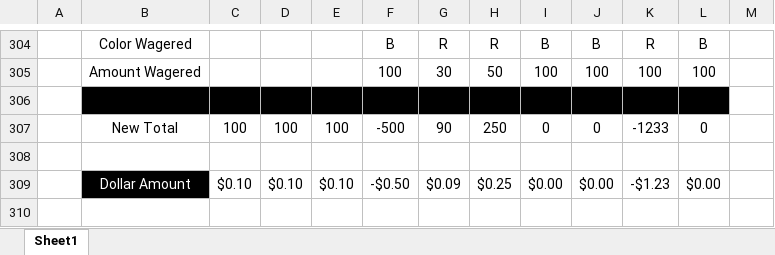
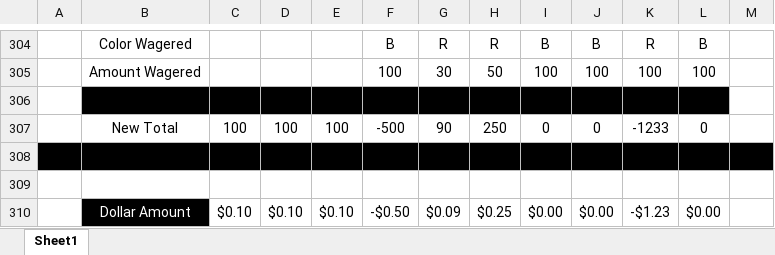
Before and after one commit to Dinomial/GamblersFallacyProject, an Excel workbook: docs/Social Science Experiment Completed.xlsx, sheet Sheet1, drawn as a sheet; only a part is shown, gaps mark what is left out; values as stored, in another font and other column widths than the file's, no borders; charts and pictures not drawn; the diff names each change by its address in the sheet, - before the commit and + after, or states it on an @@ line.

```diff
--- a/docs/Social Science Experiment Completed.xlsx (sheet Sheet1)
+++ b/docs/Social Science Experiment Completed.xlsx (sheet Sheet1)
-A308:M308 fill: none
+A308:M308 fill: #000000
+row 309: (empty)
```
Also changed, not shown: 1 other file.
